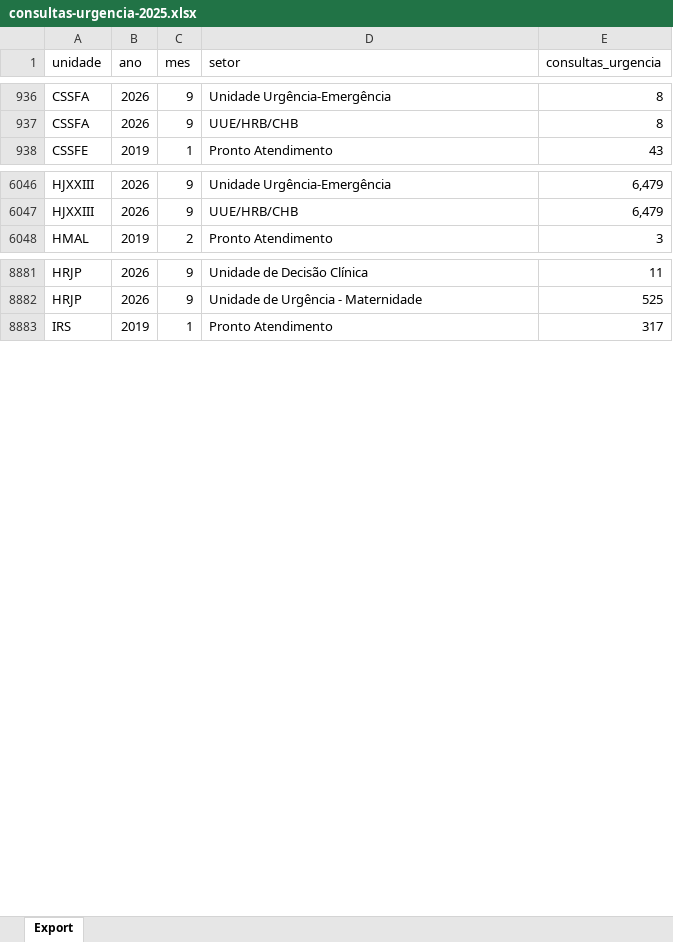
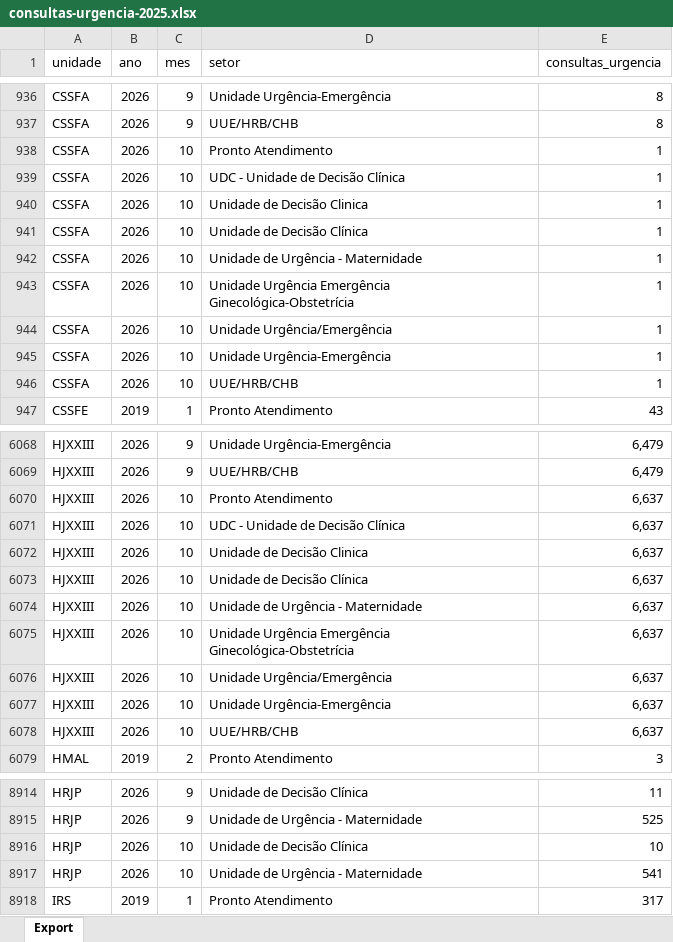
Before and after one commit to transparencia-mg/fhemig_consultas-de-urgencia, an Excel workbook: upload/consultas-urgencia-2025.xlsx, sheet Export, drawn as a sheet; only a part is shown, gaps mark what is left out; values as stored, in another font and other column widths than the file's, no borders; the diff covers the shown part only; the diff names each change by its address in the sheet, - before the commit and + after, or states it on an @@ line.

```diff
--- a/upload/consultas-urgencia-2025.xlsx (sheet Export)
+++ b/upload/consultas-urgencia-2025.xlsx (sheet Export)
+row 938: CSSFA | 2026 | 10 | Pronto Atendimento | 1
+row 939: CSSFA | 2026 | 10 | UDC - Unidade de Decisão Clínica | 1
+row 940: CSSFA | 2026 | 10 | Unidade de Decisão Clinica | 1
+row 941: CSSFA | 2026 | 10 | Unidade de Decisão Clínica | 1
+row 942: CSSFA | 2026 | 10 | Unidade de Urgência - Maternidade | 1
+row 943: CSSFA | 2026 | 10 | Unidade Urgência Emergência Ginecológica-Obstetrícia | 1
+row 944: CSSFA | 2026 | 10 | Unidade Urgência/Emergência | 1
+row 945: CSSFA | 2026 | 10 | Unidade Urgência-Emergência | 1
+row 946: CSSFA | 2026 | 10 | UUE/HRB/CHB | 1
+row 6070: HJXXIII | 2026 | 10 | Pronto Atendimento | 6,637
+row 6071: HJXXIII | 2026 | 10 | UDC - Unidade de Decisão Clínica | 6,637
+row 6072: HJXXIII | 2026 | 10 | Unidade de Decisão Clinica | 6,637
+row 6073: HJXXIII | 2026 | 10 | Unidade de Decisão Clínica | 6,637
+row 6074: HJXXIII | 2026 | 10 | Unidade de Urgência - Maternidade | 6,637
+row 6075: HJXXIII | 2026 | 10 | Unidade Urgência Emergência Ginecológica-Obstetrícia | 6,637
+row 6076: HJXXIII | 2026 | 10 | Unidade Urgência/Emergência | 6,637
+row 6077: HJXXIII | 2026 | 10 | Unidade Urgência-Emergência | 6,637
+row 6078: HJXXIII | 2026 | 10 | UUE/HRB/CHB | 6,637
+row 8916: HRJP | 2026 | 10 | Unidade de Decisão Clínica | 10
+row 8917: HRJP | 2026 | 10 | Unidade de Urgência - Maternidade | 541
```
Also changed, not shown: 17 added rows and 23 edited cells elsewhere in this sheet.
